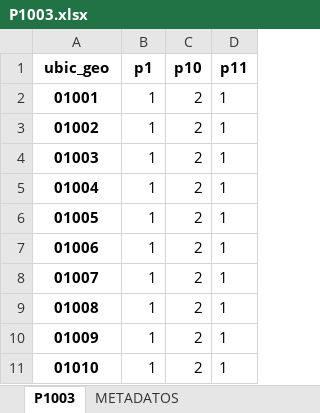
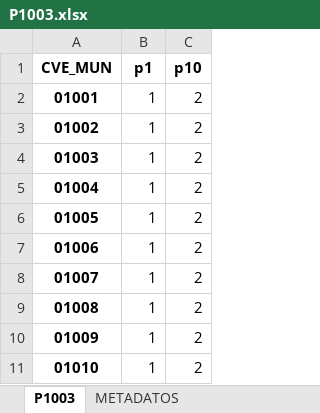
Before and after one commit to INECC-PCCS/01_Dmine, an Excel workbook: Datasets/CNGMD/P1003.xlsx, sheet P1003, drawn as a sheet; only a part is shown; values as stored, in another font and other column widths than the file's, no borders; the diff names each change by its address in the sheet, - before the commit and + after, or states it on an @@ line.

Commit message:
Commit 20180207
Terminados y revisados parametros
P0306
P0307
P1001
P1003
P1005
P1006
P1009
P1017
Iniciada limpieza de dataset del censo 2010 para obtener datos de vivienda.

```diff
--- a/Datasets/CNGMD/P1003.xlsx (sheet P1003)
+++ b/Datasets/CNGMD/P1003.xlsx (sheet P1003)
-column D (p11), rows 2-11: all 1
-A1: ubic_geo
+A1: CVE_MUN
```
Also changed, not shown: 00_Generales/CatalogoParametros.xlsx, 10_ResiduosSolidosUrbanos/P1017/P1017.xlsx, 44 other files.
